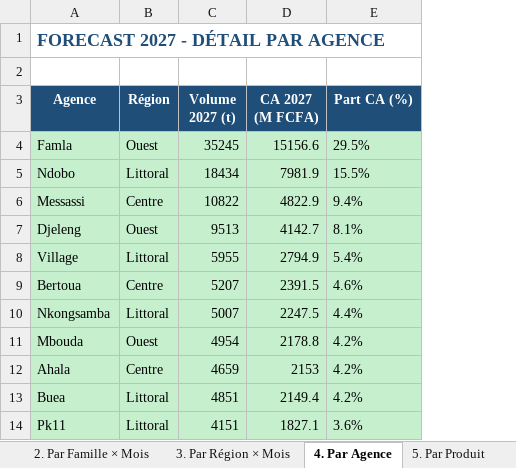
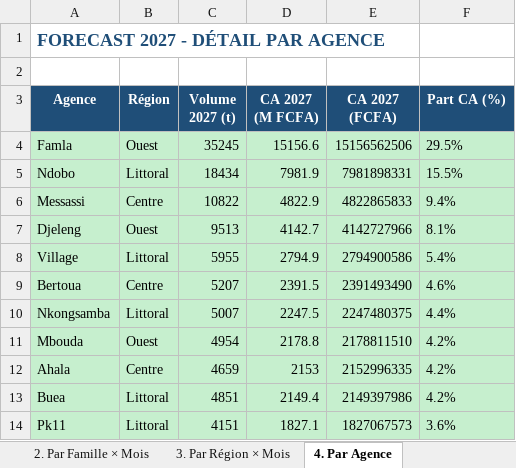
Before and after one commit to frwil/njs-sales-analysis, an Excel workbook: download/forecast_2027_S3_volumes_valeurs_35percent.xlsx, sheet 4. Par Agence, drawn as a sheet; only a part is shown; values as stored, in another font and other column widths than the file's, no borders; the diff names each change by its address in the sheet, - before the commit and + after, or states it on an @@ line.

```diff
--- a/download/forecast_2027_S3_volumes_valeurs_35percent.xlsx (sheet 4. Par Agence)
+++ b/download/forecast_2027_S3_volumes_valeurs_35percent.xlsx (sheet 4. Par Agence)
+column E (CA 2027 (FCFA)), rows 4-14: 15156562506 | 7981898331 | 4822865833 | 4142727966 | 2794900586 | 2391493490 | 2247480375 | 2178811510 | 2152996335 | 2149397986 | 1827067573
```
Also changed, not shown: sheet 5. Par Produit × Mois, sheet 1. Synthèse, sheet 0b. Historique & Progression, sheet 6. Détail complet, other sheet tabs, download/forecast_2027_S3_volumes_valeurs.xlsx, download/forecast_2027_S3_volumes_valeurs_upd.xlsx, 1 other file.
